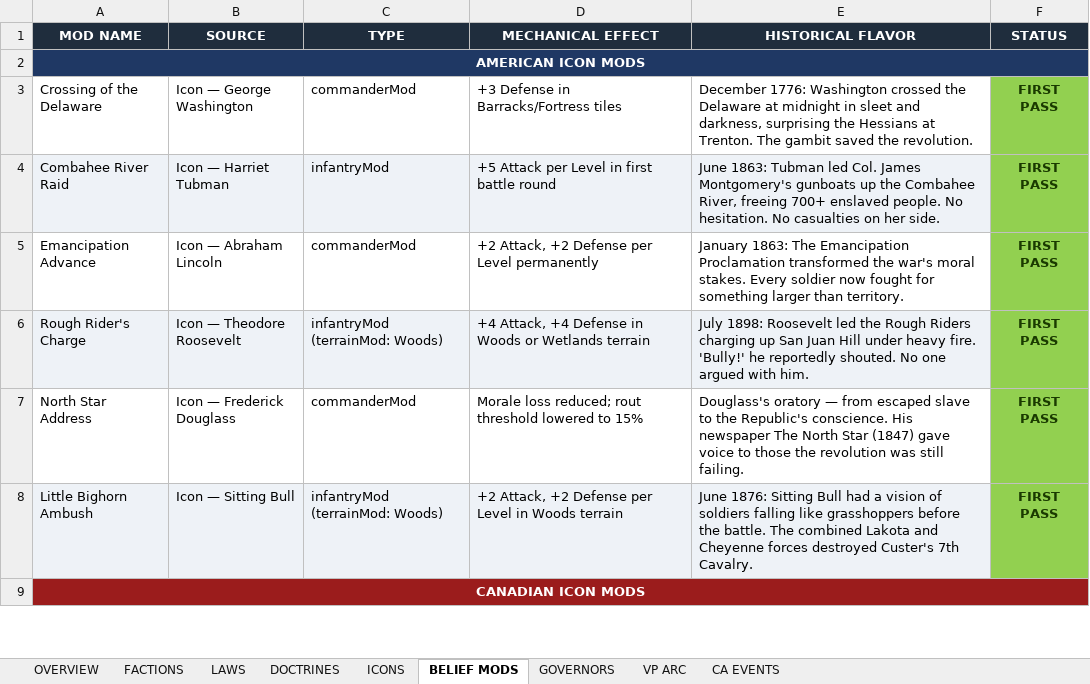
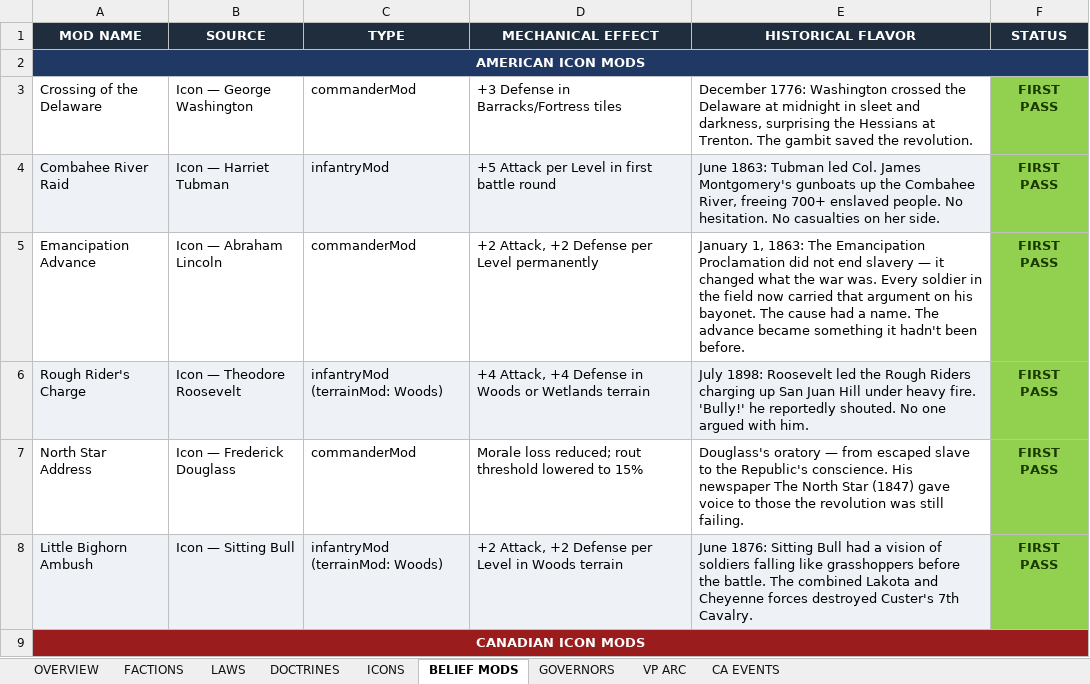
Before and after one commit to etherthegreat/mostupdatedfarsword, an Excel workbook: flavordoc.xlsx, sheet BELIEF MODS, drawn as a sheet; only a part is shown; values as stored, in another font and other column widths than the file's, no borders; the diff names each change by its address in the sheet, - before the commit and + after, or states it on an @@ line.

```diff
--- a/flavordoc.xlsx (sheet BELIEF MODS)
+++ b/flavordoc.xlsx (sheet BELIEF MODS)
-E5 (HISTORICAL FLAVOR): January 1863: The Emancipation Proclamation transformed the war's moral stakes. Every soldier now fought for something larger than territory.
+E5 (HISTORICAL FLAVOR): January 1, 1863: The Emancipation Proclamation did not end slavery — it changed what the war was. Every soldier in the field now carried that argument on his bayonet. The cause had a name. The advance became something it hadn't been before.
```
Also changed, not shown: sheet ICONS, 2 other files.
